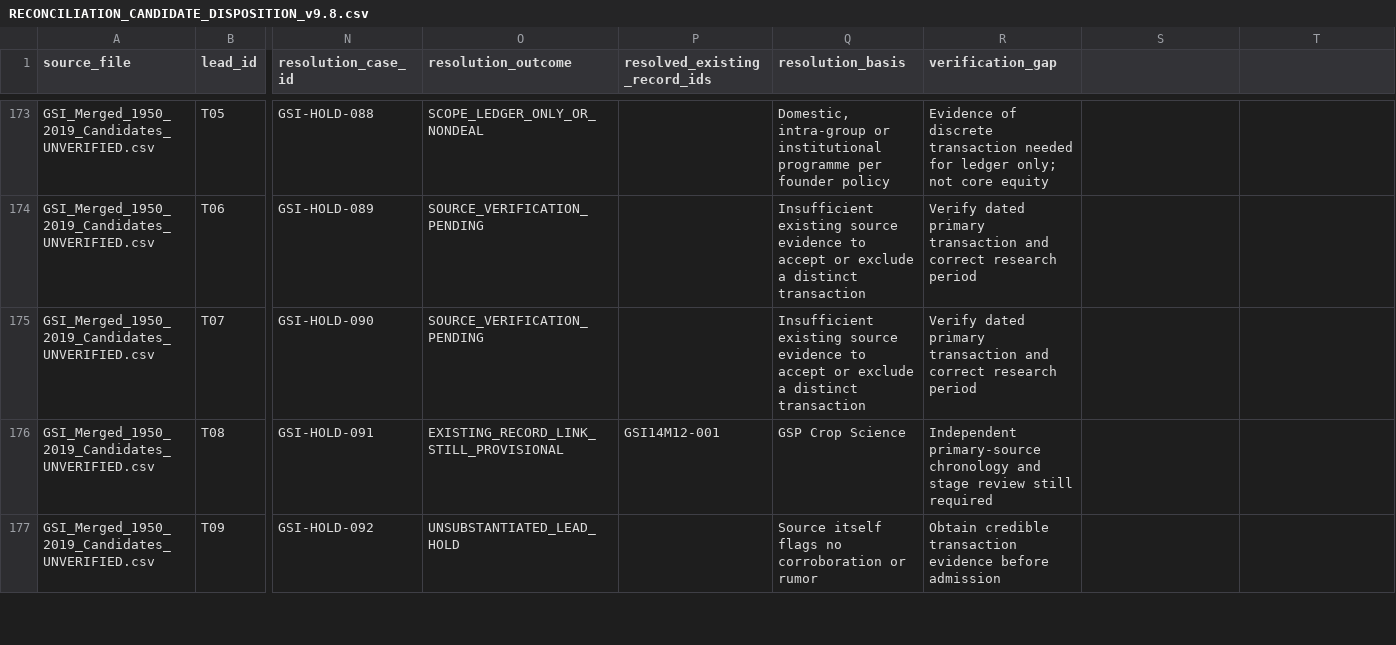
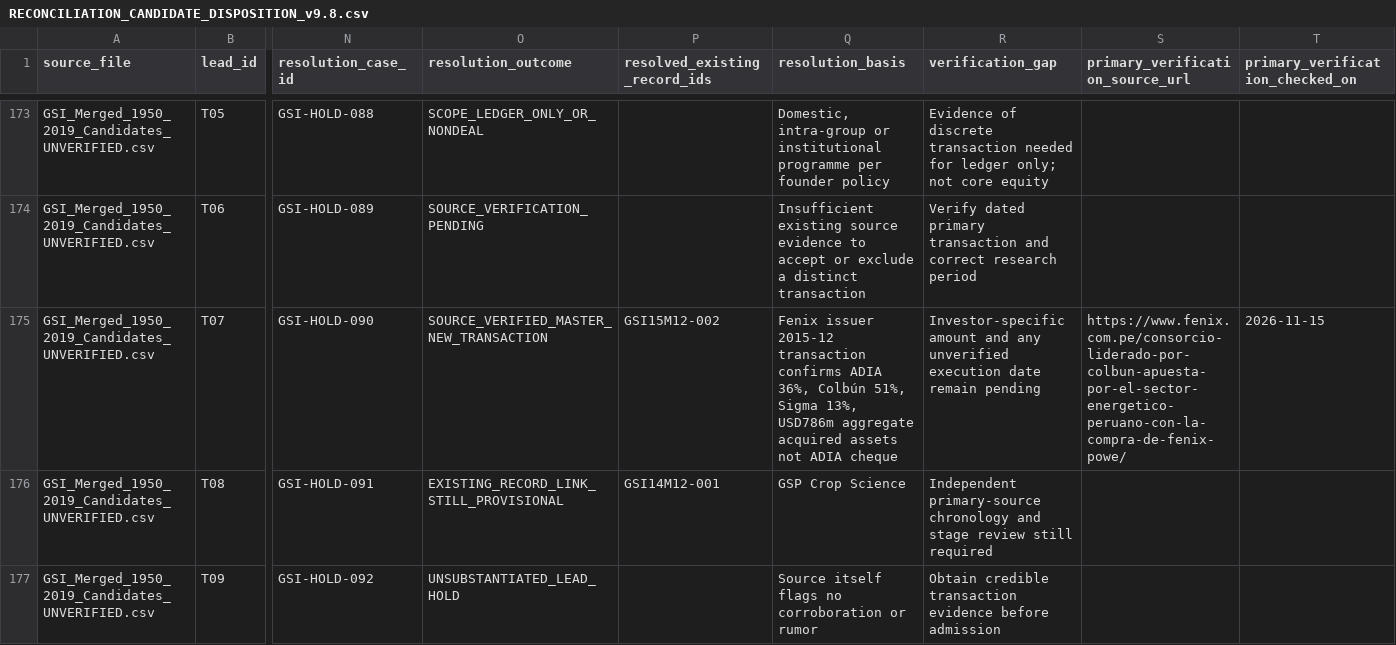
Before and after one commit to unikmo/GSI, a CSV file: database/RECONCILIATION_CANDIDATE_DISPOSITION_v9.8.csv, drawn as a sheet; only a part is shown, gaps mark what is left out; the diff covers the shown part only; the diff names each change by its address in the sheet, - before the commit and + after, or states it on an @@ line.

Commit message:
Record 12 primary-source verified 200-hold cases with canonical links

```diff
--- a/database/RECONCILIATION_CANDIDATE_DISPOSITION_v9.8.csv
+++ b/database/RECONCILIATION_CANDIDATE_DISPOSITION_v9.8.csv
-S1: (empty)
+S1: primary_verification_source_url
-T1: (empty)
+T1: primary_verification_checked_on
-O175 (resolution_outcome): SOURCE_VERIFICATION_PENDING
+O175 (resolution_outcome): SOURCE_VERIFIED_MASTER_NEW_TRANSACTION
-P175 (resolved_existing_record_ids): (empty)
+P175 (resolved_existing_record_ids): GSI15M12-002
-Q175 (resolution_basis): Insufficient existing source evidence to accept or exclude a distinct transaction
+Q175 (resolution_basis): Fenix issuer 2015-12 transaction confirms ADIA 36%, Colbún 51%, Sigma 13%, USD786m aggregate acquired assets not ADIA cheque
-R175 (verification_gap): Verify dated primary transaction and correct research period
+R175 (verification_gap): Investor-specific amount and any unverified execution date remain pending
-S175 (primary_verification_source_url): (empty)
+S175 (primary_verification_source_url): https://www.fenix.com.pe/consorcio-liderado-por-colbun-apuesta-por-el-sector-energetico-peruano-con-la-compra-de-fenix-powe/
-T175 (primary_verification_checked_on): (empty)
+T175 (primary_verification_checked_on): 2026-11-15
```
Also changed, not shown: 66 edited cells elsewhere in this file.
